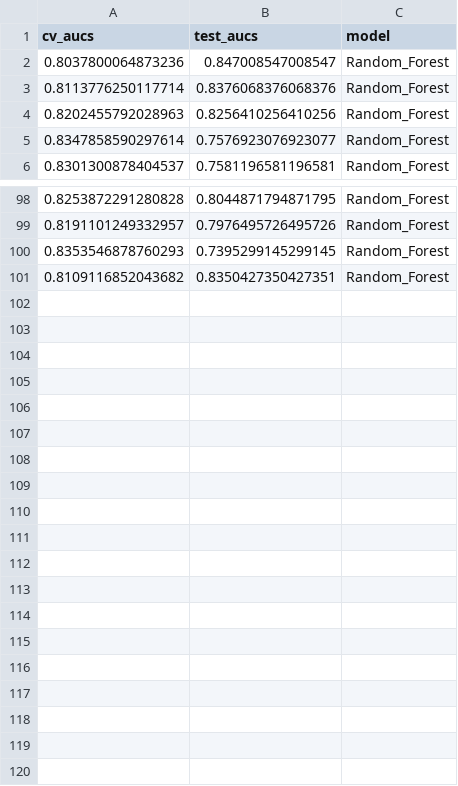
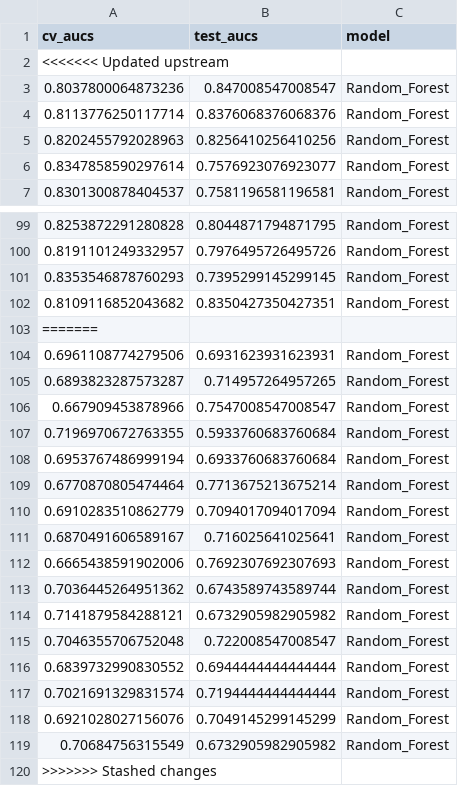
Before and after one commit to SchlossLab/Topcuoglu_ML_mBio_2020, a CSV file: data/process/combined_best_hp_results_Random_Forest.csv, drawn as a sheet; only a part is shown, gaps mark what is left out.

```diff
--- a/data/process/combined_best_hp_results_Random_Forest.csv
+++ b/data/process/combined_best_hp_results_Random_Forest.csv
@@ -1,2 +1,3 @@
 cv_aucs,test_aucs,model
+<<<<<<< Updated upstream
 0.8037800064873236,0.847008547008547,Random_Forest
@@ -101 +102,19 @@ cv_aucs,test_aucs,model
 0.8109116852043682,0.8350427350427351,Random_Forest
+=======
+0.6961108774279506,0.6931623931623931,Random_Forest
+0.6893823287573287,0.714957264957265,Random_Forest
+0.667909453878966,0.7547008547008547,Random_Forest
+0.7196970672763355,0.5933760683760684,Random_Forest
+0.6953767486999194,0.6933760683760684,Random_Forest
+0.6770870805474464,0.7713675213675214,Random_Forest
+0.6910283510862779,0.7094017094017094,Random_Forest
+0.6870491606589167,0.716025641025641,Random_Forest
+0.6665438591902006,0.7692307692307693,Random_Forest
+0.7036445264951362,0.6743589743589744,Random_Forest
+0.7141879584288121,0.6732905982905982,Random_Forest
+0.7046355706752048,0.722008547008547,Random_Forest
+0.6839732990830552,0.6944444444444444,Random_Forest
+0.7021691329831574,0.7194444444444444,Random_Forest
+0.6921028027156076,0.7049145299145299,Random_Forest
+0.70684756315549,0.6732905982905982,Random_Forest
+>>>>>>> Stashed changes
```
Also changed, not shown: data/process/combined_best_hp_results_Decision_Tree.csv, data/process/walltime_Decision_Tree.csv, 5 other files.
